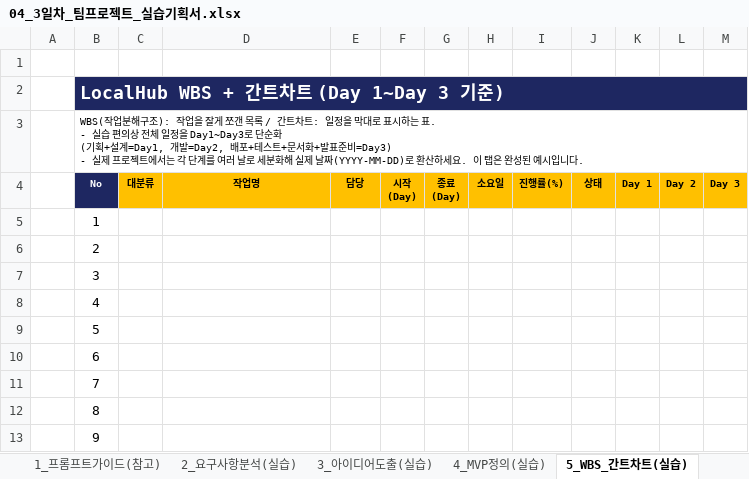
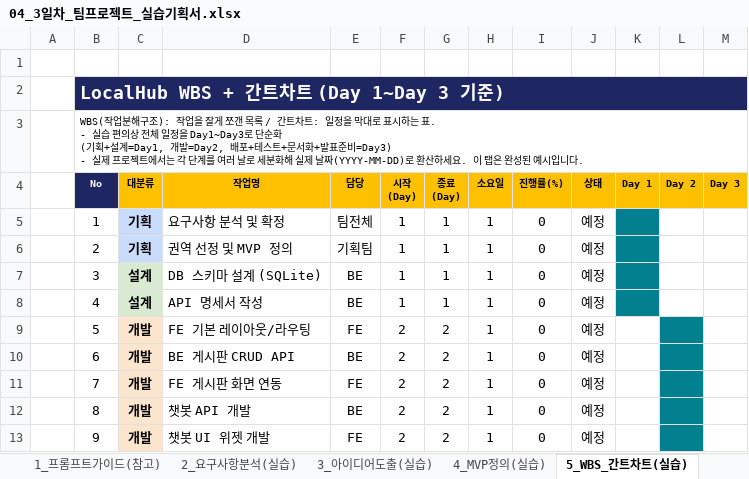
Before and after one commit to ohchanwu/ssaidols, an Excel workbook: docs/starting_docs/04_3일차_팀프로젝트_실습기획서.xlsx, sheet 5_WBS_간트차트(실습), drawn as a sheet; only a part is shown; values as stored, in another font and other column widths than the file's, no borders; conditional formats not drawn; the diff covers the shown part only; the diff names each change by its address in the sheet, - before the commit and + after, or states it on an @@ line.

```diff
--- a/docs/starting_docs/04_3일차_팀프로젝트_실습기획서.xlsx (sheet 5_WBS_간트차트(실습))
+++ b/docs/starting_docs/04_3일차_팀프로젝트_실습기획서.xlsx (sheet 5_WBS_간트차트(실습))
-C5:C6 (대분류): (empty)
+C5:C6 (대분류): 기획
-C5:C6 fill: none
+C5:C6 fill: #CADCFC
-D5 (작업명): (empty)
+D5 (작업명): 요구사항 분석 및 확정
-E5 (담당): (empty)
+E5 (담당): 팀전체
-F5:F8 (시작 (Day)): (empty)
+F5:F8 (시작 (Day)): 1
-G5:G8 (종료 (Day)): (empty)
+G5:G8 (종료 (Day)): 1
-H5:H13 (소요일): (empty)
+H5:H13 (소요일): 1
-I5:I13 (진행률(%)): (empty)
+I5:I13 (진행률(%)): 0
-J5:J13 (상태): (empty)
+J5:J13 (상태): 예정
-K5:K8 fill: none
+K5:K8 fill: #028090
-D6 (작업명): (empty)
+D6 (작업명): 권역 선정 및 MVP 정의
-E6 (담당): (empty)
+E6 (담당): 기획팀
-C7:C8 (대분류): (empty)
+C7:C8 (대분류): 설계
-C7:C8 fill: none
+C7:C8 fill: #D9EAD3
-D7 (작업명): (empty)
+D7 (작업명): DB 스키마 설계 (SQLite)
-E7:E8 (담당): (empty)
+E7:E8 (담당): BE
-D8 (작업명): (empty)
+D8 (작업명): API 명세서 작성
-C9:C13 (대분류): (empty)
+C9:C13 (대분류): 개발
-C9:C13 fill: none
+C9:C13 fill: #FCE5CD
-D9 (작업명): (empty)
+D9 (작업명): FE 기본 레이아웃/라우팅
-E9 (담당): (empty)
+E9 (담당): FE
-F9:F13 (시작 (Day)): (empty)
+F9:F13 (시작 (Day)): 2
-G9:G13 (종료 (Day)): (empty)
+G9:G13 (종료 (Day)): 2
-L9:L13 fill: none
+L9:L13 fill: #028090
-D10 (작업명): (empty)
+D10 (작업명): BE 게시판 CRUD API
-E10 (담당): (empty)
+E10 (담당): BE
-D11 (작업명): (empty)
+D11 (작업명): FE 게시판 화면 연동
-E11 (담당): (empty)
+E11 (담당): FE
-D12 (작업명): (empty)
+D12 (작업명): 챗봇 API 개발
-E12 (담당): (empty)
+E12 (담당): BE
-D13 (작업명): (empty)
+D13 (작업명): 챗봇 UI 위젯 개발
-E13 (담당): (empty)
+E13 (담당): FE
```
Also changed, not shown: 40 edited cells and cell formats elsewhere in this sheet, sheet 4_MVP정의(실습), 20 other files.
